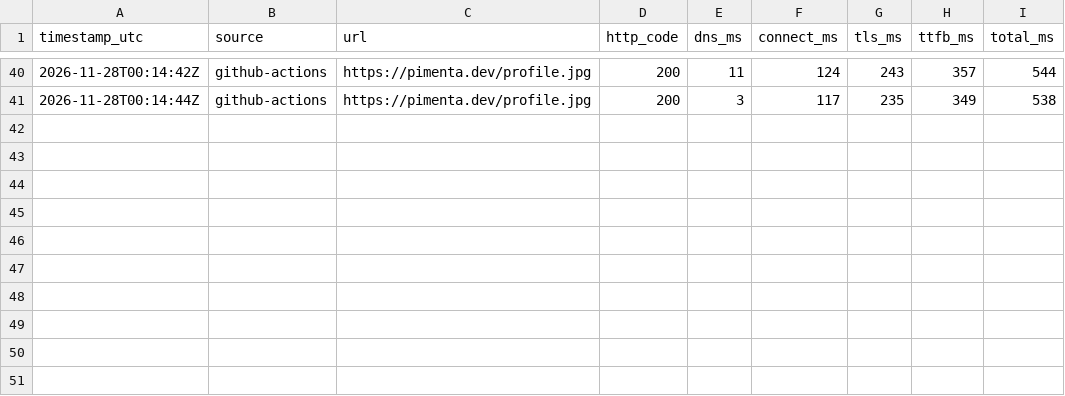
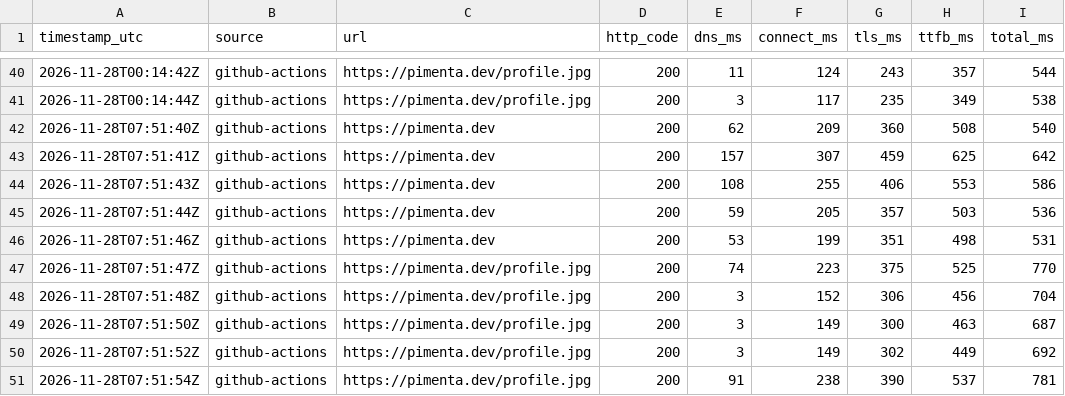
Before and after one commit to flap/linuxtips-bf, a CSV file: response-times.csv, drawn as a sheet; only a part is shown, gaps mark what is left out; the diff names each change by its address in the sheet, - before the commit and + after, or states it on an @@ line.

```diff
--- a/response-times.csv
+++ b/response-times.csv
+row 42: 2026-11-28T07:51:40Z | github-actions | https://pimenta.dev | 200 | 62 | 209 | 360 | 508 | 540
+row 43: 2026-11-28T07:51:41Z | github-actions | https://pimenta.dev | 200 | 157 | 307 | 459 | 625 | 642
+row 44: 2026-11-28T07:51:43Z | github-actions | https://pimenta.dev | 200 | 108 | 255 | 406 | 553 | 586
+row 45: 2026-11-28T07:51:44Z | github-actions | https://pimenta.dev | 200 | 59 | 205 | 357 | 503 | 536
+row 46: 2026-11-28T07:51:46Z | github-actions | https://pimenta.dev | 200 | 53 | 199 | 351 | 498 | 531
+row 47: 2026-11-28T07:51:47Z | github-actions | https://pimenta.dev/profile.jpg | 200 | 74 | 223 | 375 | 525 | 770
+row 48: 2026-11-28T07:51:48Z | github-actions | https://pimenta.dev/profile.jpg | 200 | 3 | 152 | 306 | 456 | 704
+row 49: 2026-11-28T07:51:50Z | github-actions | https://pimenta.dev/profile.jpg | 200 | 3 | 149 | 300 | 463 | 687
+row 50: 2026-11-28T07:51:52Z | github-actions | https://pimenta.dev/profile.jpg | 200 | 3 | 149 | 302 | 449 | 692
+row 51: 2026-11-28T07:51:54Z | github-actions | https://pimenta.dev/profile.jpg | 200 | 91 | 238 | 390 | 537 | 781
```
